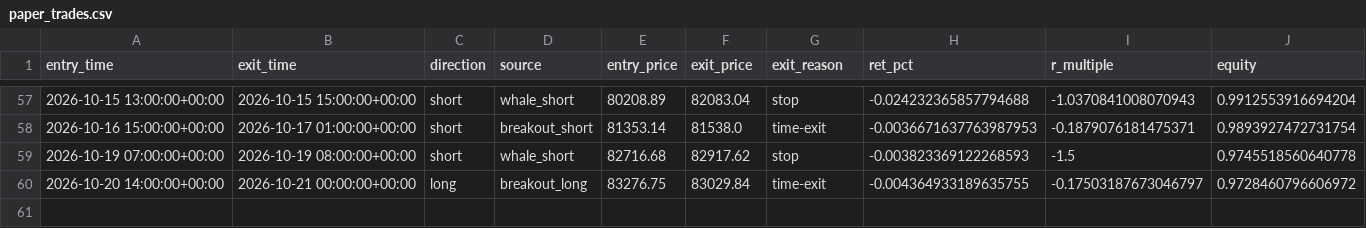
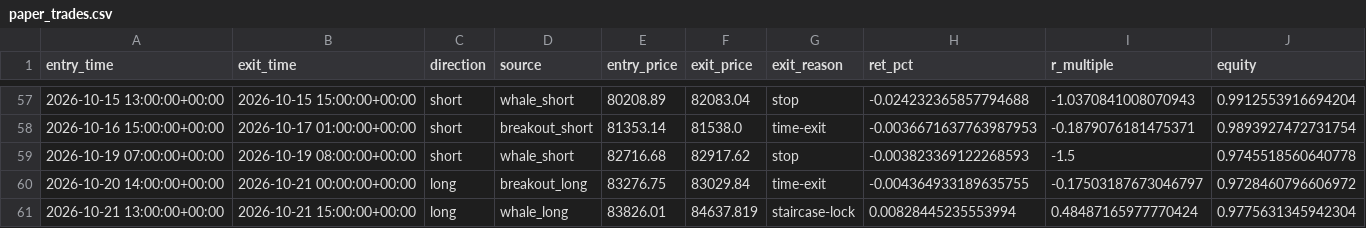
Before and after one commit to solin2969/BANK-Signal, a CSV file: state/paper_trades.csv, drawn as a sheet; only a part is shown, gaps mark what is left out.

Commit message:
live: hourly state update [skip ci]

```diff
--- a/state/paper_trades.csv
+++ b/state/paper_trades.csv
@@ -60 +60,2 @@ entry_time,exit_time,direction,source,entry_price,exit_price,exit_reason,ret_pct
 2026-10-20 14:00:00+00:00,2026-10-21 00:00:00+00:00,long,breakout_long,83276.75,83029.84,time-exit,-0.004364933189635755,-0.17503187673046797,0.9728460796606972
+2026-10-21 13:00:00+00:00,2026-10-21 15:00:00+00:00,long,whale_long,83826.01,84637.819,staircase-lock,0.00828445235553994,0.48487165977770424,0.9775631345942304
```
Also changed, not shown: 2 other files.
